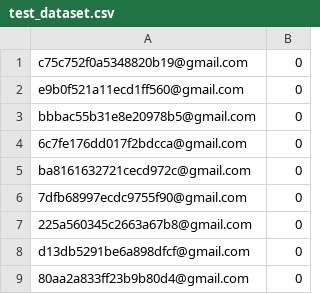
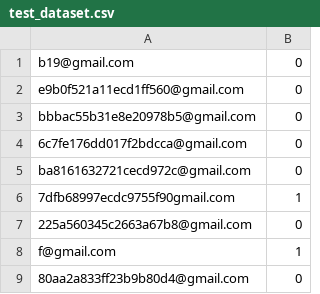
Before and after one commit to ashutoshpandey1710/oneclasstask, a CSV file: test_dataset.csv, drawn as a sheet.

```diff
--- a/test_dataset.csv
+++ b/test_dataset.csv
@@ -1,2 +1,2 @@
-c75c752f0a5348820b19@gmail.com,0
+b19@gmail.com,0
 e9b0f521a11ecd1ff560@gmail.com,0
@@ -5,5 +5,5 @@ bbbac55b31e8e20978b5@gmail.com,0
 ba8161632721cecd972c@gmail.com,0
-7dfb68997ecdc9755f90@gmail.com,0
+7dfb68997ecdc9755f90gmail.com,1
 225a560345c2663a67b8@gmail.com,0
-d13db5291be6a898dfcf@gmail.com,0
+f@gmail.com,1
 80aa2a833ff23b9b80d4@gmail.com,0
```
Also changed, not shown: 3 other files.
